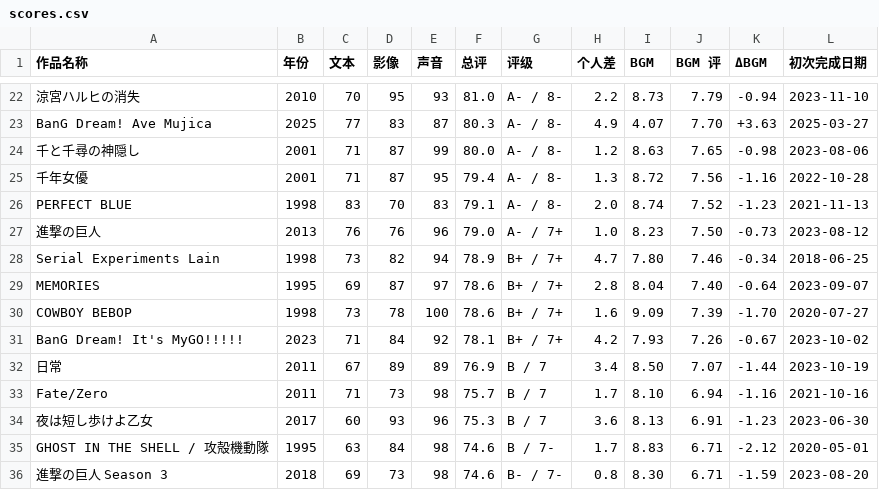
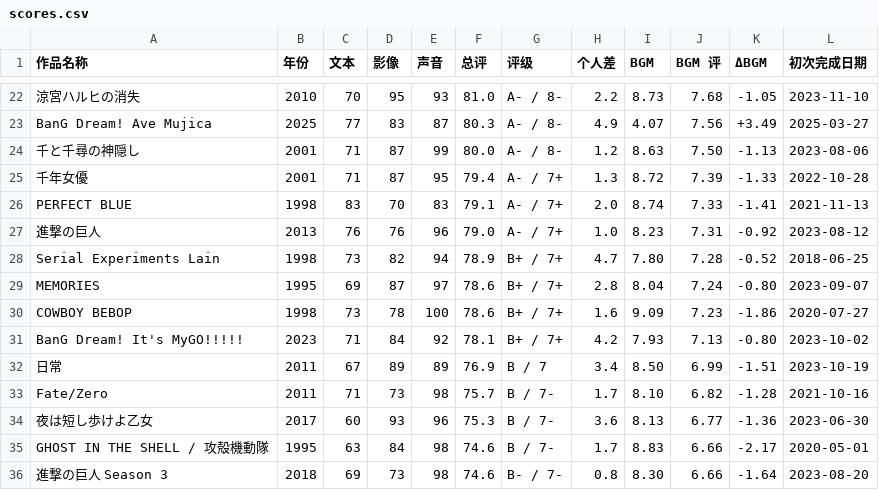
Before and after one commit to hakula139/hakula.xyz-kiln, a CSV file: content/posts/anime/impressions/scores.csv, drawn as a sheet; only a part is shown, gaps mark what is left out; the diff covers the shown part only; the diff names each change by its address in the sheet, - before the commit and + after, or states it on an @@ line.

```diff
--- a/content/posts/anime/impressions/scores.csv
+++ b/content/posts/anime/impressions/scores.csv
-J22 (BGM 评): 7.79
+J22 (BGM 评): 7.68
-K22 (ΔBGM): -0.94
+K22 (ΔBGM): -1.05
-J23 (BGM 评): 7.70
+J23 (BGM 评): 7.56
-K23 (ΔBGM): +3.63
+K23 (ΔBGM): +3.49
-J24 (BGM 评): 7.65
+J24 (BGM 评): 7.50
-K24 (ΔBGM): -0.98
+K24 (ΔBGM): -1.13
-G25:G26 (评级): A- / 8-
+G25:G26 (评级): A- / 7+
-J25 (BGM 评): 7.56
+J25 (BGM 评): 7.39
-K25 (ΔBGM): -1.16
+K25 (ΔBGM): -1.33
-J26 (BGM 评): 7.52
+J26 (BGM 评): 7.33
-K26 (ΔBGM): -1.23
+K26 (ΔBGM): -1.41
-J27 (BGM 评): 7.50
+J27 (BGM 评): 7.31
-K27 (ΔBGM): -0.73
+K27 (ΔBGM): -0.92
-J28 (BGM 评): 7.46
+J28 (BGM 评): 7.28
-K28 (ΔBGM): -0.34
+K28 (ΔBGM): -0.52
-J29 (BGM 评): 7.40
+J29 (BGM 评): 7.24
-K29 (ΔBGM): -0.64
+K29 (ΔBGM): -0.80
-J30 (BGM 评): 7.39
+J30 (BGM 评): 7.23
-K30 (ΔBGM): -1.70
+K30 (ΔBGM): -1.86
-J31 (BGM 评): 7.26
+J31 (BGM 评): 7.13
-K31 (ΔBGM): -0.67
+K31 (ΔBGM): -0.80
-J32 (BGM 评): 7.07
+J32 (BGM 评): 6.99
-K32 (ΔBGM): -1.44
+K32 (ΔBGM): -1.51
-G33:G34 (评级): B / 7
+G33:G34 (评级): B / 7-
-J33 (BGM 评): 6.94
+J33 (BGM 评): 6.82
-K33 (ΔBGM): -1.16
+K33 (ΔBGM): -1.28
-J34 (BGM 评): 6.91
+J34 (BGM 评): 6.77
-K34 (ΔBGM): -1.23
+K34 (ΔBGM): -1.36
-J35:J36 (BGM 评): 6.71
+J35:J36 (BGM 评): 6.66
-K35 (ΔBGM): -2.12
+K35 (ΔBGM): -2.17
-K36 (ΔBGM): -1.59
+K36 (ΔBGM): -1.64
```
Also changed, not shown: 45 edited cells elsewhere in this file, 1 other file.
